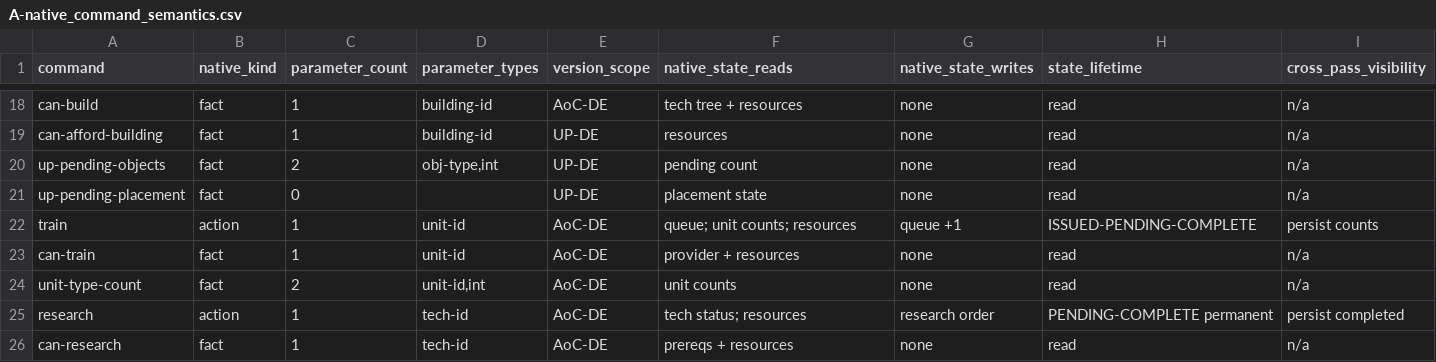
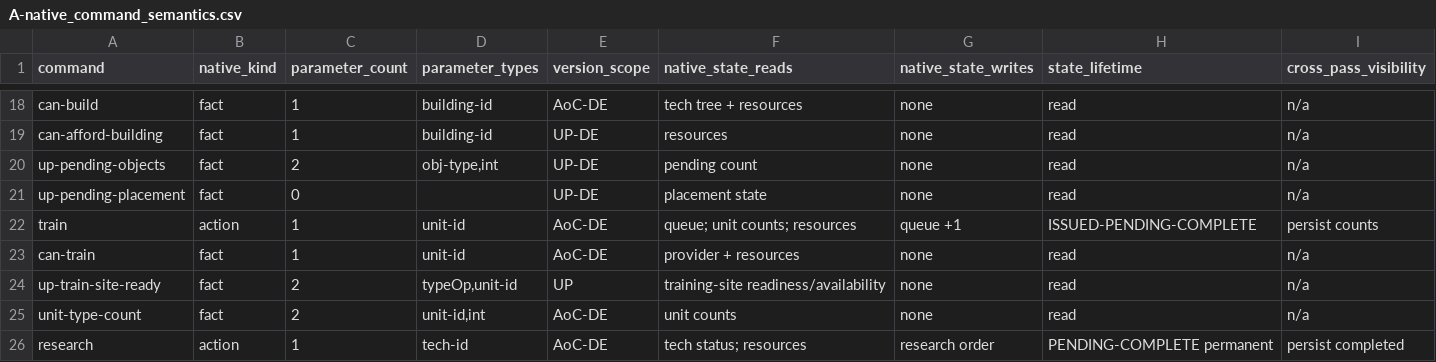
Before and after one commit to justhop90-bot/ByzMetaTeacher, a CSV file: A-native_command_semantics.csv, drawn as a sheet; only a part is shown, gaps mark what is left out; the shorter side is filled out with more unchanged rows; rows hold the shown columns only; the diff names each change by its address in the sheet, - before the commit and + after, or states it on an @@ line.

Commit message:
docs: record train provider readiness native fact

```diff
--- a/A-native_command_semantics.csv
+++ b/A-native_command_semantics.csv
+row 24: up-train-site-ready | fact | 2 | typeOp,unit-id | UP | training-site readiness/availability | none | read | n/a
```
